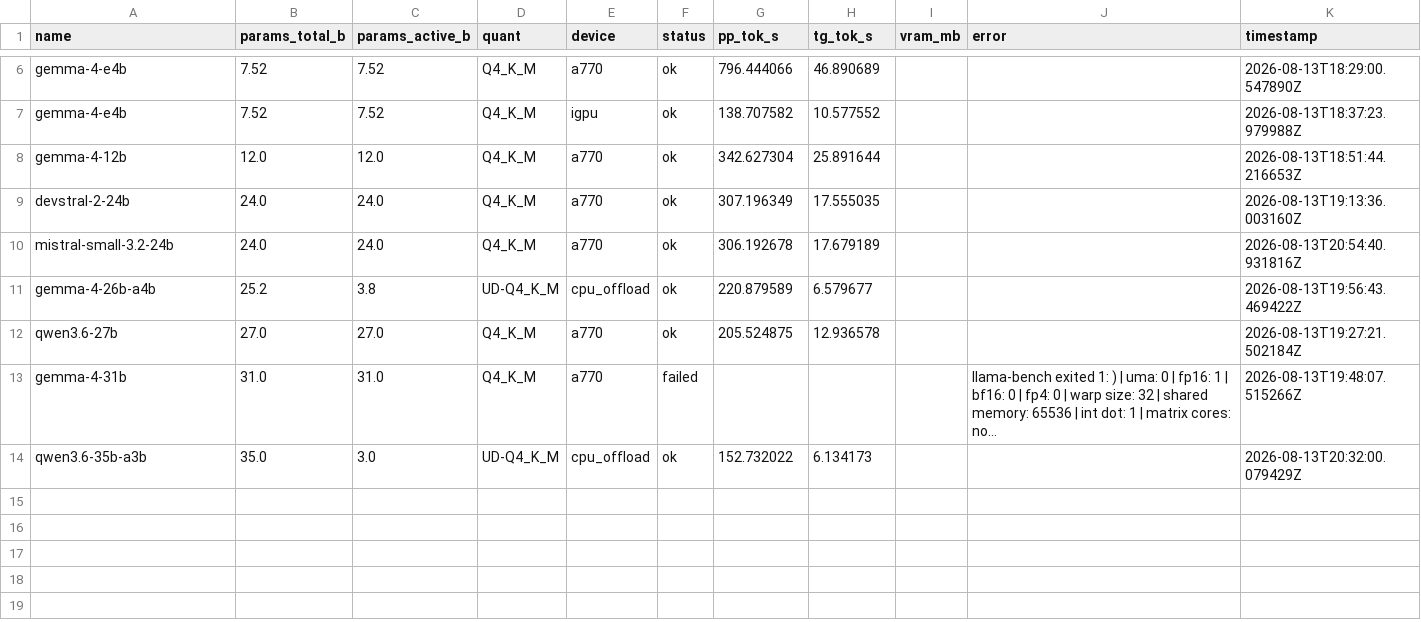
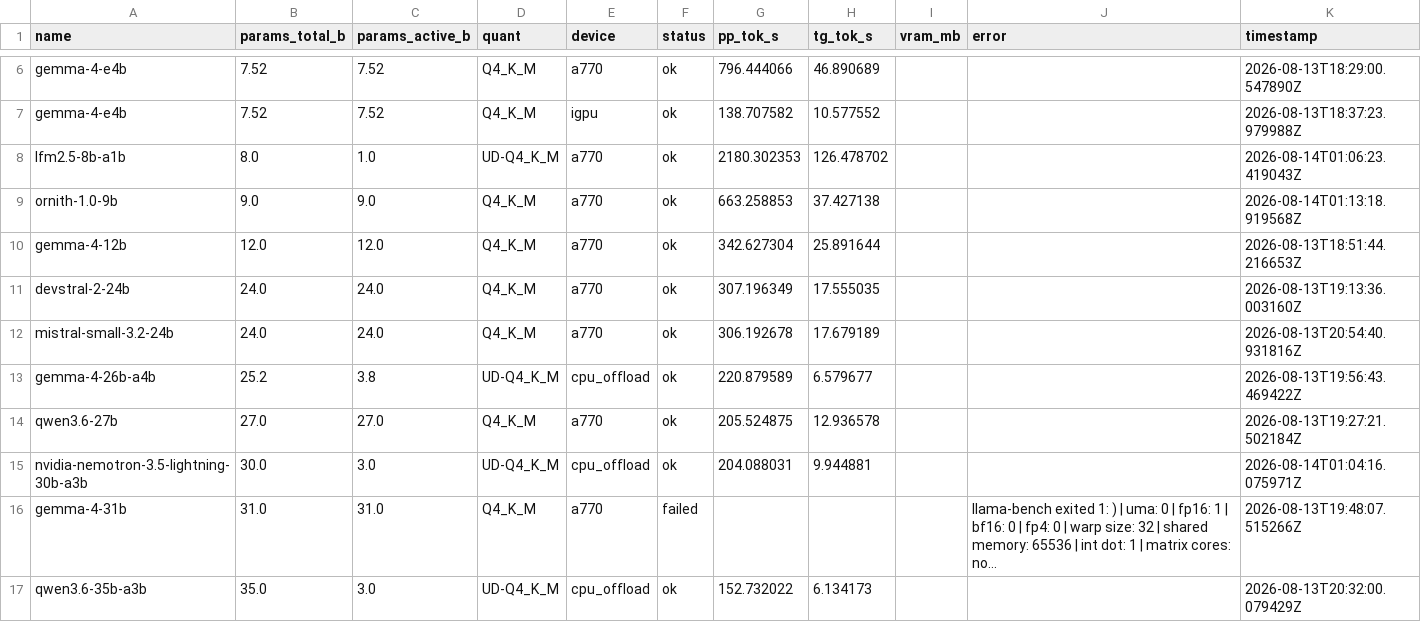
Before and after one commit to MMeffert/intel-llm-bench, a CSV file: results.csv, drawn as a sheet; only a part is shown, gaps mark what is left out; long unchanged cells end in …; the diff names each change by its address in the sheet, - before the commit and + after, or states it on an @@ line.

Commit message:
feat: round 2 -- new model families, context-ceiling sweep, MoE offload tuning
Three new model families: nvidia-nemotron-3.5-lightning-30b-a3b (first NVIDIA
entry), lfm2.5-8b-a1b (Liquid AI's LFM architecture, now the fastest model in
the matrix at 126.5 tok/s), ornith-1.0-9b (DeepReinforce AI).

New: swept every model's real max context window (8K-128K test ceiling,
standard vs quantized KV cache) instead of relying on the 512-token throughput
benchmark's context alone. Only the two 24B dense models hit a real wall
(16-24K); everything else reached 128K+. First pass was contaminated by a
resident production model eating the card's VRAM -- caught via a contradiction
against already-proven-working data, reran clean.

Also found every MoE benchmark in this project used -ncmoe 999 (full CPU
offload, the naive default) instead of a tuned partial offload. Swept -ncmoe
per MoE model and found 2-4x more throughput at the properly tuned value --
the 16GB card was never the bottleneck, the flag was.

```diff
--- a/results.csv
+++ b/results.csv
+row 8: lfm2.5-8b-a1b | 8.0 | 1.0 | UD-Q4_K_M | a770 | ok | 2180.302353 | 126.478702 |  |  | 2026-08-14T01:06:23.419043Z
+row 9: ornith-1.0-9b | 9.0 | 9.0 | Q4_K_M | a770 | ok | 663.258853 | 37.427138 |  |  | 2026-08-14T01:13:18.919568Z
+row 15: nvidia-nemotron-3.5-lightning-30b-a3b | 30.0 | 3.0 | UD-Q4_K_M | cpu_offload | ok | 204.088031 | 9.944881 |  |  | 2026-08-14T01:04:16.075971Z
```
Also changed, not shown: 10 other files.
